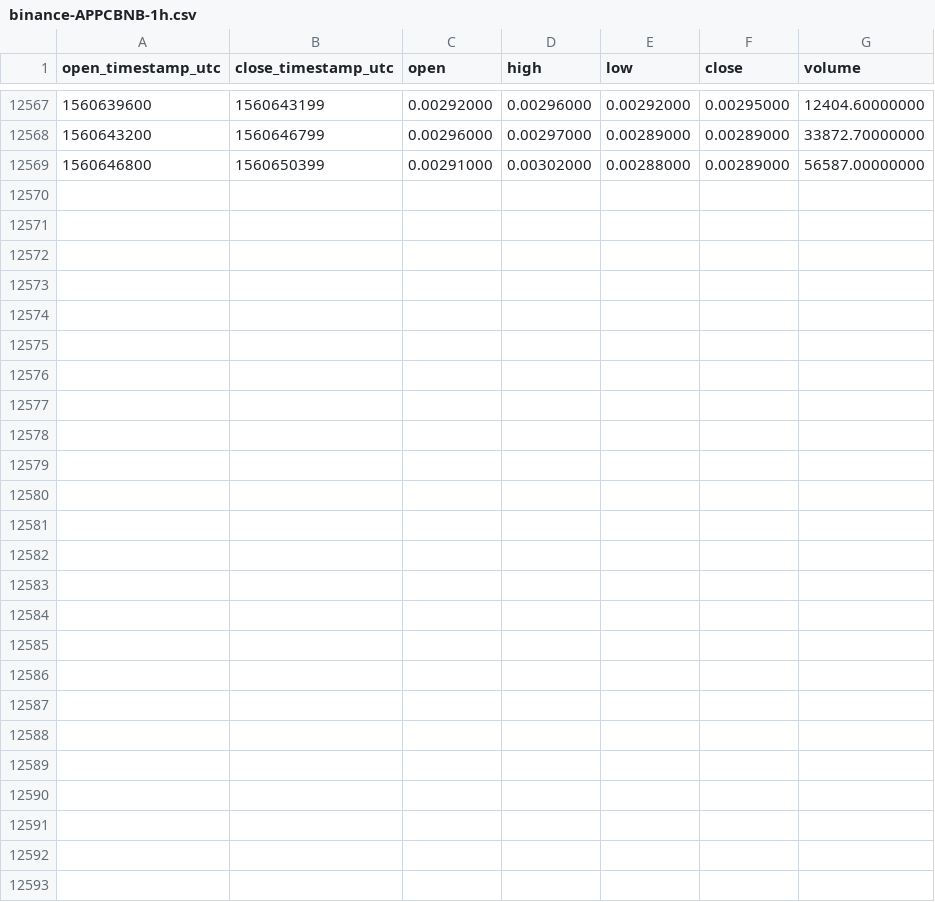
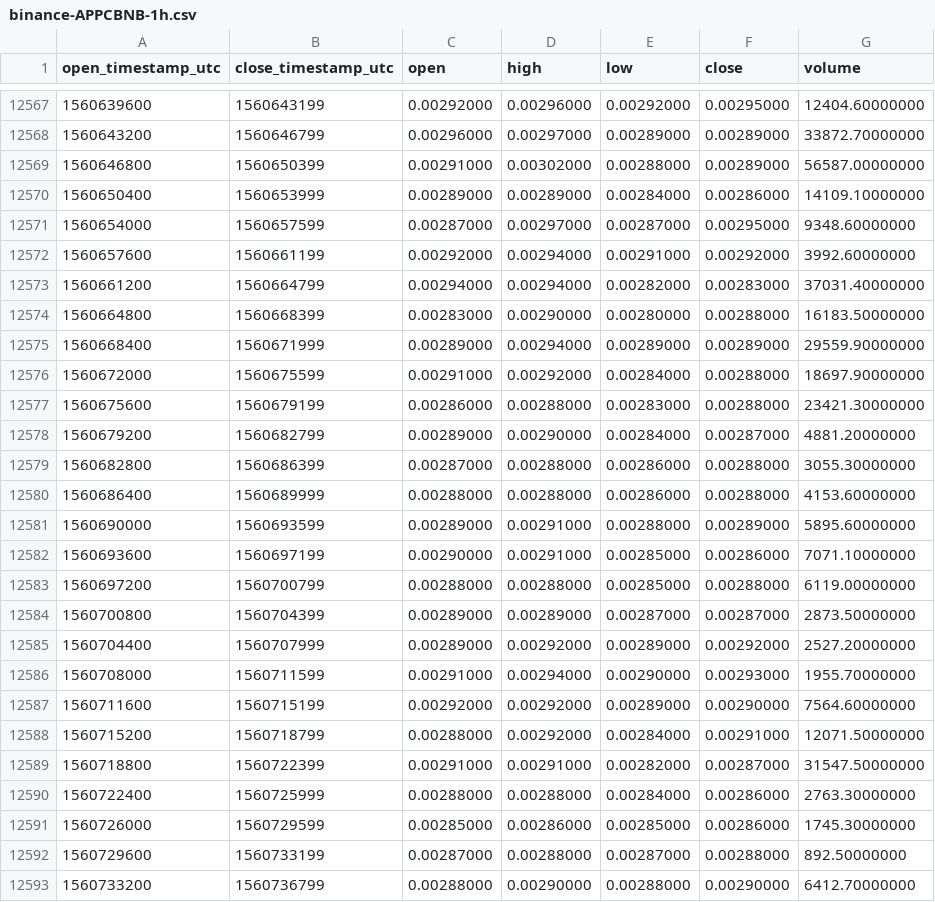
Before and after one commit to cryptobigbro/binance-APPCBNB, a CSV file: binance-APPCBNB-1h.csv, drawn as a sheet; only a part is shown, gaps mark what is left out.

Commit message:
Update OHLCV data.

```diff
--- a/binance-APPCBNB-1h.csv
+++ b/binance-APPCBNB-1h.csv
@@ -12569 +12569,25 @@ open_timestamp_utc,close_timestamp_utc,open,high,low,close,volume
 1560646800,1560650399,0.00291000,0.00302000,0.00288000,0.00289000,56587.00000000
+1560650400,1560653999,0.00289000,0.00289000,0.00284000,0.00286000,14109.10000000
+1560654000,1560657599,0.00287000,0.00297000,0.00287000,0.00295000,9348.60000000
+1560657600,1560661199,0.00292000,0.00294000,0.00291000,0.00292000,3992.60000000
+1560661200,1560664799,0.00294000,0.00294000,0.00282000,0.00283000,37031.40000000
+1560664800,1560668399,0.00283000,0.00290000,0.00280000,0.00288000,16183.50000000
+1560668400,1560671999,0.00289000,0.00294000,0.00289000,0.00289000,29559.90000000
+1560672000,1560675599,0.00291000,0.00292000,0.00284000,0.00288000,18697.90000000
+1560675600,1560679199,0.00286000,0.00288000,0.00283000,0.00288000,23421.30000000
+1560679200,1560682799,0.00289000,0.00290000,0.00284000,0.00287000,4881.20000000
+1560682800,1560686399,0.00287000,0.00288000,0.00286000,0.00288000,3055.30000000
+1560686400,1560689999,0.00288000,0.00288000,0.00286000,0.00288000,4153.60000000
+1560690000,1560693599,0.00289000,0.00291000,0.00288000,0.00289000,5895.60000000
+1560693600,1560697199,0.00290000,0.00291000,0.00285000,0.00286000,7071.10000000
+1560697200,1560700799,0.00288000,0.00288000,0.00285000,0.00288000,6119.00000000
+1560700800,1560704399,0.00289000,0.00289000,0.00287000,0.00287000,2873.50000000
+1560704400,1560707999,0.00289000,0.00292000,0.00289000,0.00292000,2527.20000000
+1560708000,1560711599,0.00291000,0.00294000,0.00290000,0.00293000,1955.70000000
+1560711600,1560715199,0.00292000,0.00292000,0.00289000,0.00290000,7564.60000000
+1560715200,1560718799,0.00288000,0.00292000,0.00284000,0.00291000,12071.50000000
+1560718800,1560722399,0.00291000,0.00291000,0.00282000,0.00287000,31547.50000000
+1560722400,1560725999,0.00288000,0.00288000,0.00284000,0.00286000,2763.30000000
+1560726000,1560729599,0.00285000,0.00286000,0.00285000,0.00286000,1745.30000000
+1560729600,1560733199,0.00287000,0.00288000,0.00287000,0.00288000,892.50000000
+1560733200,1560736799,0.00288000,0.00290000,0.00288000,0.00290000,6412.70000000
```
Also changed, not shown: binance-APPCBNB-1d.csv.
